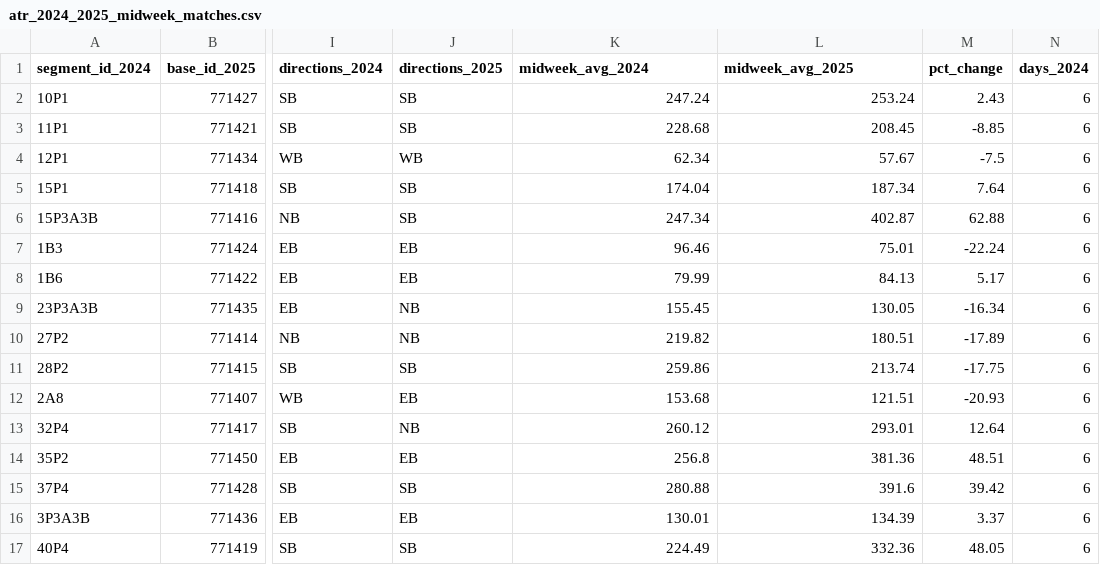
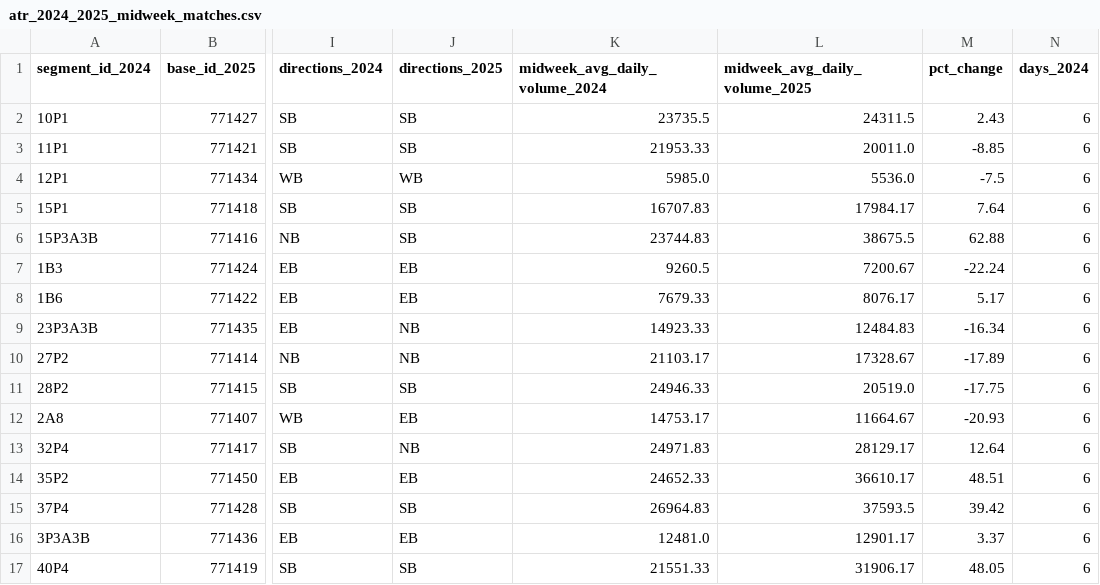
Before and after one commit to jpcollier/reimagined-train, a CSV file: ATR/Analysis/atr_2024_2025_midweek_matches.csv, drawn as a sheet; only a part is shown, gaps mark what is left out; the diff covers the shown part only; the diff names each change by its address in the sheet, - before the commit and + after, or states it on an @@ line.

Commit message:
Compute ATR midweek averages from daily totals

```diff
--- a/ATR/Analysis/atr_2024_2025_midweek_matches.csv
+++ b/ATR/Analysis/atr_2024_2025_midweek_matches.csv
-K1: midweek_avg_2024
+K1: midweek_avg_daily_volume_2024
-L1: midweek_avg_2025
+L1: midweek_avg_daily_volume_2025
-K2 (midweek_avg_daily_volume_2024): 247.24
+K2 (midweek_avg_daily_volume_2024): 23735.5
-L2 (midweek_avg_daily_volume_2025): 253.24
+L2 (midweek_avg_daily_volume_2025): 24311.5
-K3 (midweek_avg_daily_volume_2024): 228.68
+K3 (midweek_avg_daily_volume_2024): 21953.33
-L3 (midweek_avg_daily_volume_2025): 208.45
+L3 (midweek_avg_daily_volume_2025): 20011.0
-K4 (midweek_avg_daily_volume_2024): 62.34
+K4 (midweek_avg_daily_volume_2024): 5985.0
-L4 (midweek_avg_daily_volume_2025): 57.67
+L4 (midweek_avg_daily_volume_2025): 5536.0
-K5 (midweek_avg_daily_volume_2024): 174.04
+K5 (midweek_avg_daily_volume_2024): 16707.83
-L5 (midweek_avg_daily_volume_2025): 187.34
+L5 (midweek_avg_daily_volume_2025): 17984.17
-K6 (midweek_avg_daily_volume_2024): 247.34
+K6 (midweek_avg_daily_volume_2024): 23744.83
-L6 (midweek_avg_daily_volume_2025): 402.87
+L6 (midweek_avg_daily_volume_2025): 38675.5
-K7 (midweek_avg_daily_volume_2024): 96.46
+K7 (midweek_avg_daily_volume_2024): 9260.5
-L7 (midweek_avg_daily_volume_2025): 75.01
+L7 (midweek_avg_daily_volume_2025): 7200.67
-K8 (midweek_avg_daily_volume_2024): 79.99
+K8 (midweek_avg_daily_volume_2024): 7679.33
-L8 (midweek_avg_daily_volume_2025): 84.13
+L8 (midweek_avg_daily_volume_2025): 8076.17
-K9 (midweek_avg_daily_volume_2024): 155.45
+K9 (midweek_avg_daily_volume_2024): 14923.33
-L9 (midweek_avg_daily_volume_2025): 130.05
+L9 (midweek_avg_daily_volume_2025): 12484.83
-K10 (midweek_avg_daily_volume_2024): 219.82
+K10 (midweek_avg_daily_volume_2024): 21103.17
-L10 (midweek_avg_daily_volume_2025): 180.51
+L10 (midweek_avg_daily_volume_2025): 17328.67
-K11 (midweek_avg_daily_volume_2024): 259.86
+K11 (midweek_avg_daily_volume_2024): 24946.33
-L11 (midweek_avg_daily_volume_2025): 213.74
+L11 (midweek_avg_daily_volume_2025): 20519.0
-K12 (midweek_avg_daily_volume_2024): 153.68
+K12 (midweek_avg_daily_volume_2024): 14753.17
-L12 (midweek_avg_daily_volume_2025): 121.51
+L12 (midweek_avg_daily_volume_2025): 11664.67
-K13 (midweek_avg_daily_volume_2024): 260.12
+K13 (midweek_avg_daily_volume_2024): 24971.83
-L13 (midweek_avg_daily_volume_2025): 293.01
+L13 (midweek_avg_daily_volume_2025): 28129.17
-K14 (midweek_avg_daily_volume_2024): 256.8
+K14 (midweek_avg_daily_volume_2024): 24652.33
-L14 (midweek_avg_daily_volume_2025): 381.36
+L14 (midweek_avg_daily_volume_2025): 36610.17
-K15 (midweek_avg_daily_volume_2024): 280.88
+K15 (midweek_avg_daily_volume_2024): 26964.83
-L15 (midweek_avg_daily_volume_2025): 391.6
+L15 (midweek_avg_daily_volume_2025): 37593.5
-K16 (midweek_avg_daily_volume_2024): 130.01
+K16 (midweek_avg_daily_volume_2024): 12481.0
-L16 (midweek_avg_daily_volume_2025): 134.39
+L16 (midweek_avg_daily_volume_2025): 12901.17
-K17 (midweek_avg_daily_volume_2024): 224.49
+K17 (midweek_avg_daily_volume_2024): 21551.33
-L17 (midweek_avg_daily_volume_2025): 332.36
+L17 (midweek_avg_daily_volume_2025): 31906.17
```
Also changed, not shown: 42 edited cells elsewhere in this file, 2 other files.
